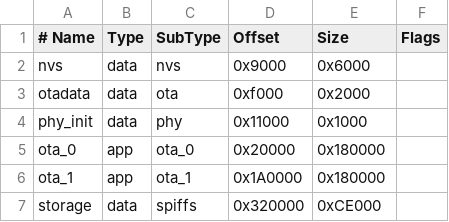
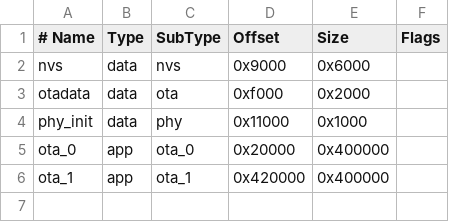
Before and after one commit to nkocher/smart-thermostat, a CSV file: firmware-rs/controller/partitions.csv, drawn as a sheet; the diff names each change by its address in the sheet, - before the commit and + after, or states it on an @@ line.

Commit message:
Update controller partition table and sdkconfig for 16MB flash OTA

```diff
--- a/firmware-rs/controller/partitions.csv
+++ b/firmware-rs/controller/partitions.csv
-E5:E6 (Size): 0x180000
+E5:E6 (Size): 0x400000
-D6 (Offset): 0x1A0000
+D6 (Offset): 0x420000
-row 7: storage | data | spiffs | 0x320000 | 0xCE000
```
Also changed, not shown: 2 other files.
